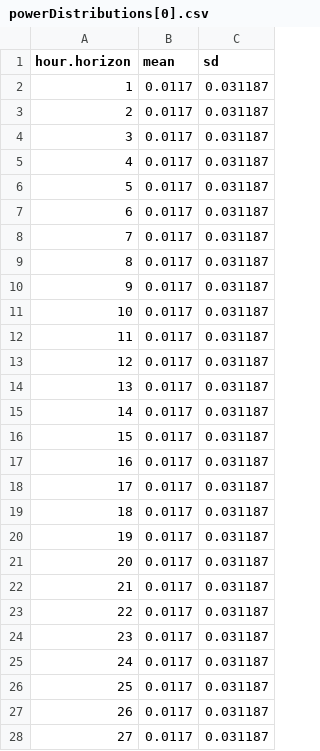
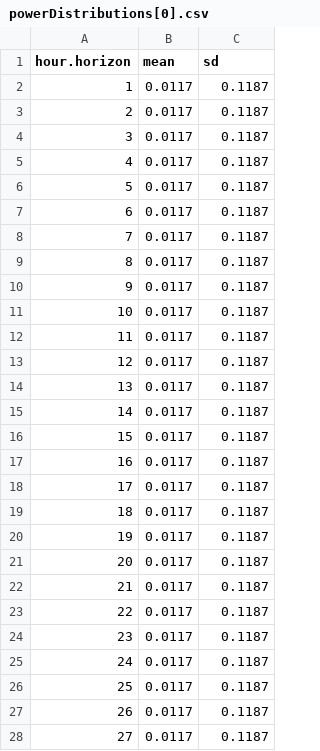
Before and after one commit to KrisC369/GridFlex-Simulator, a CSV file: project/src/main/resources/be/kuleuven/cs/gridflex/experimentation/data/powerDistributions[0].csv, drawn as a sheet; only a part is shown; the diff covers the shown part only.

```diff
--- a/project/src/main/resources/be/kuleuven/cs/gridflex/experimentation/data/powerDistributions[0].csv
+++ b/project/src/main/resources/be/kuleuven/cs/gridflex/experimentation/data/powerDistributions[0].csv
@@ -1,28 +1,28 @@
 "hour.horizon","mean","sd"
-"1",0.0117,0.031187
-"2",0.0117,0.031187
-"3",0.0117,0.031187
-"4",0.0117,0.031187
-"5",0.0117,0.031187
-"6",0.0117,0.031187
-"7",0.0117,0.031187
-"8",0.0117,0.031187
-"9",0.0117,0.031187
-"10",0.0117,0.031187
-"11",0.0117,0.031187
-"12",0.0117,0.031187
-"13",0.0117,0.031187
-"14",0.0117,0.031187
-"15",0.0117,0.031187
-"16",0.0117,0.031187
-"17",0.0117,0.031187
-"18",0.0117,0.031187
-"19",0.0117,0.031187
-"20",0.0117,0.031187
-"21",0.0117,0.031187
-"22",0.0117,0.031187
-"23",0.0117,0.031187
-"24",0.0117,0.031187
-"25",0.0117,0.031187
-"26",0.0117,0.031187
-"27",0.0117,0.031187
+"1",0.0117,0.1187
+"2",0.0117,0.1187
+"3",0.0117,0.1187
+"4",0.0117,0.1187
+"5",0.0117,0.1187
+"6",0.0117,0.1187
+"7",0.0117,0.1187
+"8",0.0117,0.1187
+"9",0.0117,0.1187
+"10",0.0117,0.1187
+"11",0.0117,0.1187
+"12",0.0117,0.1187
+"13",0.0117,0.1187
+"14",0.0117,0.1187
+"15",0.0117,0.1187
+"16",0.0117,0.1187
+"17",0.0117,0.1187
+"18",0.0117,0.1187
+"19",0.0117,0.1187
+"20",0.0117,0.1187
+"21",0.0117,0.1187
+"22",0.0117,0.1187
+"23",0.0117,0.1187
+"24",0.0117,0.1187
+"25",0.0117,0.1187
+"26",0.0117,0.1187
+"27",0.0117,0.1187
```
Also changed, not shown: 9 edited cells elsewhere in this file, project/src/main/resources/be/kuleuven/cs/gridflex/experimentation/data/powerDistributions[1].csv, project/src/main/resources/be/kuleuven/cs/gridflex/experimentation/data/powerDistributions[2].csv.
